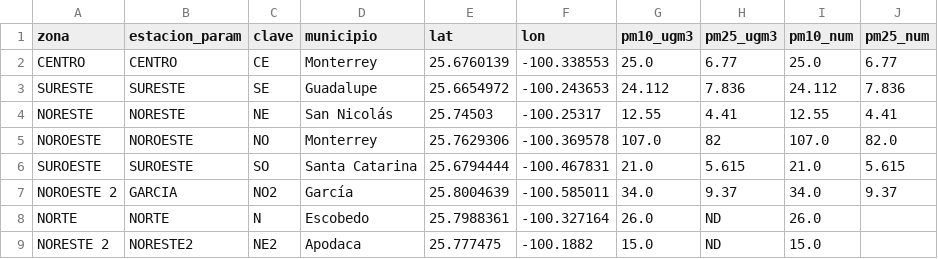
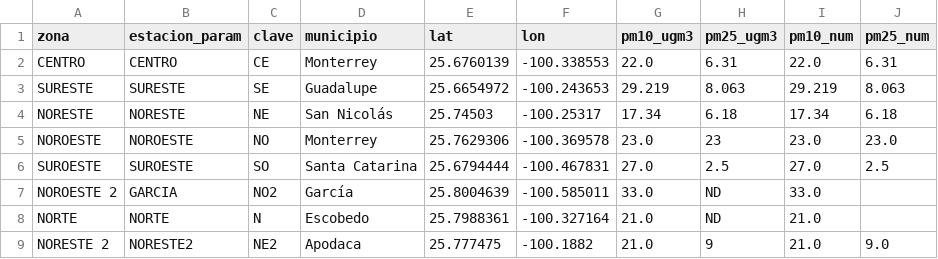
Before and after one commit to vasquez-roberto/capturaDatos_SIMA, a CSV file: sima_lecturas_estaciones.csv, drawn as a sheet; only a part is shown; the diff covers the shown part only.

```diff
--- a/sima_lecturas_estaciones.csv
+++ b/sima_lecturas_estaciones.csv
@@ -1,9 +1,9 @@
 zona,estacion_param,clave,municipio,lat,lon,pm10_ugm3,pm25_ugm3,pm10_num,pm25_num
-CENTRO,CENTRO,CE,Monterrey,25.6760139,-100.338553,25.0,6.77,25.0,6.77
-SURESTE,SURESTE,SE,Guadalupe,25.6654972,-100.243653,24.112,7.836,24.112,7.836
-NORESTE,NORESTE,NE,San Nicolás,25.74503,-100.25317,12.55,4.41,12.55,4.41
-NOROESTE,NOROESTE,NO,Monterrey,25.7629306,-100.369578,107.0,82,107.0,82.0
-SUROESTE,SUROESTE,SO,Santa Catarina,25.6794444,-100.467831,21.0,5.615,21.0,5.615
-NOROESTE 2,GARCIA,NO2,García,25.8004639,-100.585011,34.0,9.37,34.0,9.37
-NORTE,NORTE,N,Escobedo,25.7988361,-100.327164,26.0,ND,26.0,
-NORESTE 2,NORESTE2,NE2,Apodaca,25.777475,-100.1882,15.0,ND,15.0,
+CENTRO,CENTRO,CE,Monterrey,25.6760139,-100.338553,22.0,6.31,22.0,6.31
+SURESTE,SURESTE,SE,Guadalupe,25.6654972,-100.243653,29.219,8.063,29.219,8.063
+NORESTE,NORESTE,NE,San Nicolás,25.74503,-100.25317,17.34,6.18,17.34,6.18
+NOROESTE,NOROESTE,NO,Monterrey,25.7629306,-100.369578,23.0,23,23.0,23.0
+SUROESTE,SUROESTE,SO,Santa Catarina,25.6794444,-100.467831,27.0,2.5,27.0,2.5
+NOROESTE 2,GARCIA,NO2,García,25.8004639,-100.585011,33.0,ND,33.0,
+NORTE,NORTE,N,Escobedo,25.7988361,-100.327164,21.0,ND,21.0,
+NORESTE 2,NORESTE2,NE2,Apodaca,25.777475,-100.1882,21.0,9,21.0,9.0
```
Also changed, not shown: 26 edited cells elsewhere in this file, sima_historico.csv, 1 other file.
